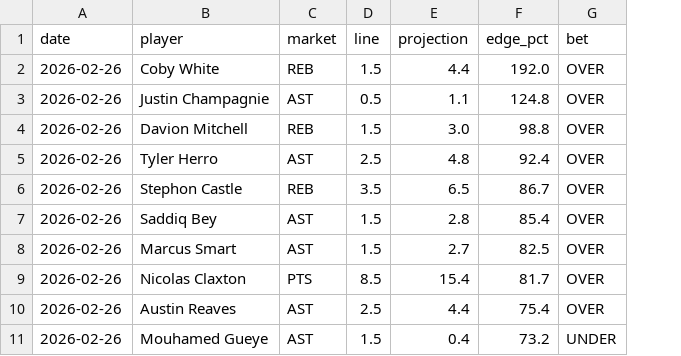
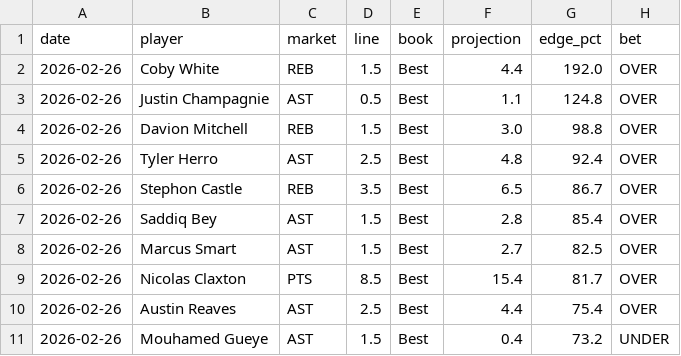
Before and after one commit to mackchiu/AutoBetTracker, a CSV file: data/2026-02-26_player_props.csv, drawn as a sheet; only a part is shown; the diff names each change by its address in the sheet, - before the commit and + after, or states it on an @@ line.

Commit message:
Update player props CSV with book column

```diff
--- a/data/2026-02-26_player_props.csv
+++ b/data/2026-02-26_player_props.csv
+column E (book), rows 2-11: all Best
```
